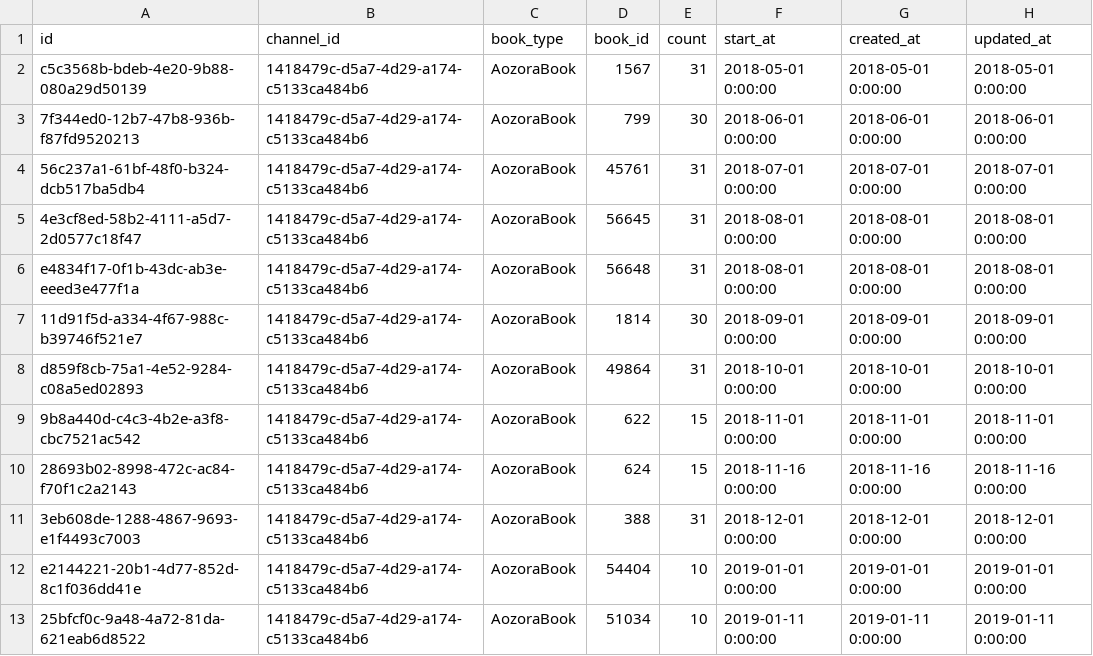
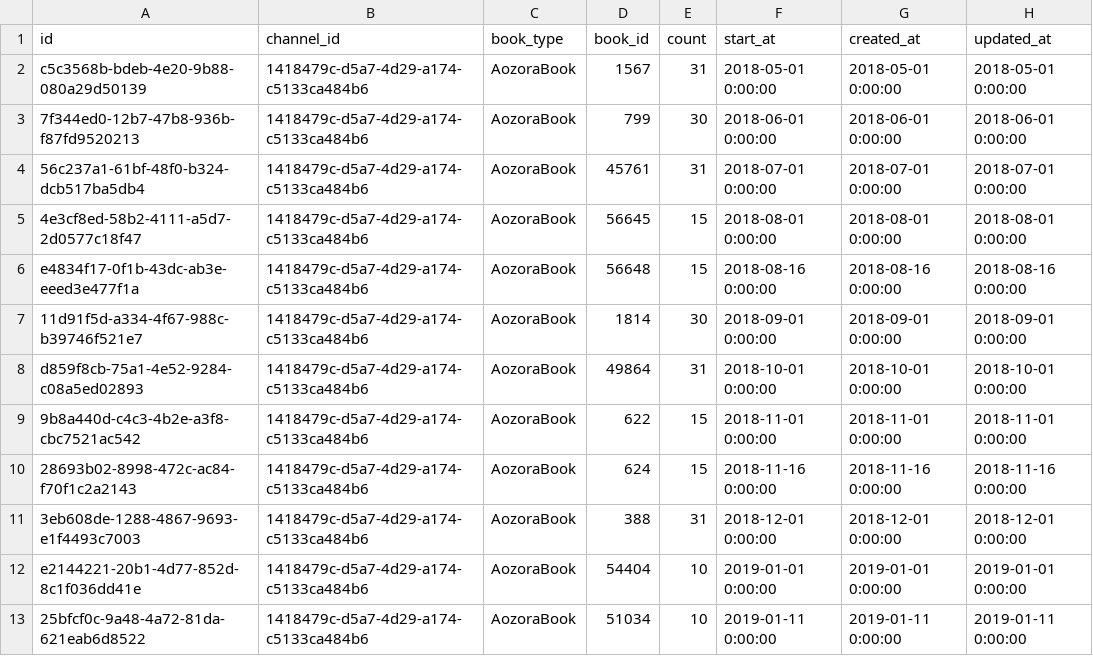
Before and after one commit to notsobad-jp/bungomailpro, a CSV file: db/seeds/book_assignments.csv, drawn as a sheet; only a part is shown.

Commit message:
add non-overlapping constraint to book_assignment

```diff
--- a/db/seeds/book_assignments.csv
+++ b/db/seeds/book_assignments.csv
@@ -4,4 +4,4 @@ c5c3568b-bdeb-4e20-9b88-080a29d50139,1418479c-d5a7-4d29-a174-c5133ca484b6,Aozora
 56c237a1-61bf-48f0-b324-dcb517ba5db4,1418479c-d5a7-4d29-a174-c5133ca484b6,AozoraBook,45761,31,2018-07-01 0:00:00,2018-07-01 0:00:00,2018-07-01 0:00:00
-4e3cf8ed-58b2-4111-a5d7-2d0577c18f47,1418479c-d5a7-4d29-a174-c5133ca484b6,AozoraBook,56645,31,2018-08-01 0:00:00,2018-08-01 0:00:00,2018-08-01 0:00:00
-e4834f17-0f1b-43dc-ab3e-eeed3e477f1a,1418479c-d5a7-4d29-a174-c5133ca484b6,AozoraBook,56648,31,2018-08-01 0:00:00,2018-08-01 0:00:00,2018-08-01 0:00:00
+4e3cf8ed-58b2-4111-a5d7-2d0577c18f47,1418479c-d5a7-4d29-a174-c5133ca484b6,AozoraBook,56645,15,2018-08-01 0:00:00,2018-08-01 0:00:00,2018-08-01 0:00:00
+e4834f17-0f1b-43dc-ab3e-eeed3e477f1a,1418479c-d5a7-4d29-a174-c5133ca484b6,AozoraBook,56648,15,2018-08-16 0:00:00,2018-08-16 0:00:00,2018-08-16 0:00:00
 11d91f5d-a334-4f67-988c-b39746f521e7,1418479c-d5a7-4d29-a174-c5133ca484b6,AozoraBook,1814,30,2018-09-01 0:00:00,2018-09-01 0:00:00,2018-09-01 0:00:00
```
Also changed, not shown: 4 other files.
